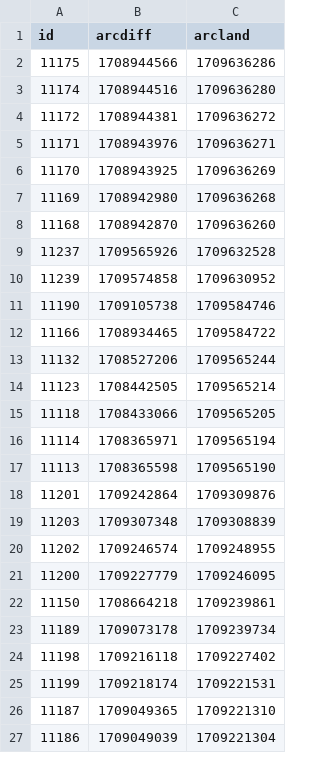
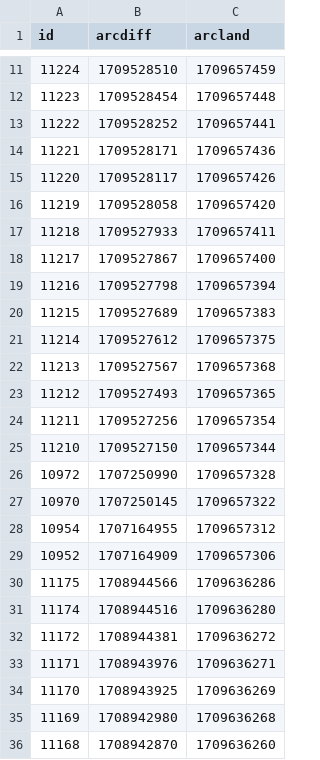
Before and after one commit to atulsmadhugiri/comm-review-velocity, a CSV file: table.csv, drawn as a sheet; only a part is shown, gaps mark what is left out; the shorter side is filled out with more unchanged rows; the diff covers the shown part only; the diff names each change by its address in the sheet, - before the commit and + after, or states it on an @@ line.

```diff
--- a/table.csv
+++ b/table.csv
+row 11: 11224 | 1709528510 | 1709657459
+row 12: 11223 | 1709528454 | 1709657448
+row 13: 11222 | 1709528252 | 1709657441
+row 14: 11221 | 1709528171 | 1709657436
+row 15: 11220 | 1709528117 | 1709657426
+row 16: 11219 | 1709528058 | 1709657420
+row 17: 11218 | 1709527933 | 1709657411
+row 18: 11217 | 1709527867 | 1709657400
+row 19: 11216 | 1709527798 | 1709657394
+row 20: 11215 | 1709527689 | 1709657383
+row 21: 11214 | 1709527612 | 1709657375
+row 22: 11213 | 1709527567 | 1709657368
+row 23: 11212 | 1709527493 | 1709657365
+row 24: 11211 | 1709527256 | 1709657354
+row 25: 11210 | 1709527150 | 1709657344
+row 26: 10972 | 1707250990 | 1709657328
+row 27: 10970 | 1707250145 | 1709657322
+row 28: 10954 | 1707164955 | 1709657312
+row 29: 10952 | 1707164909 | 1709657306
```
Also changed, not shown: 9 added rows and 28 removed rows elsewhere in this file, 1 other file.
